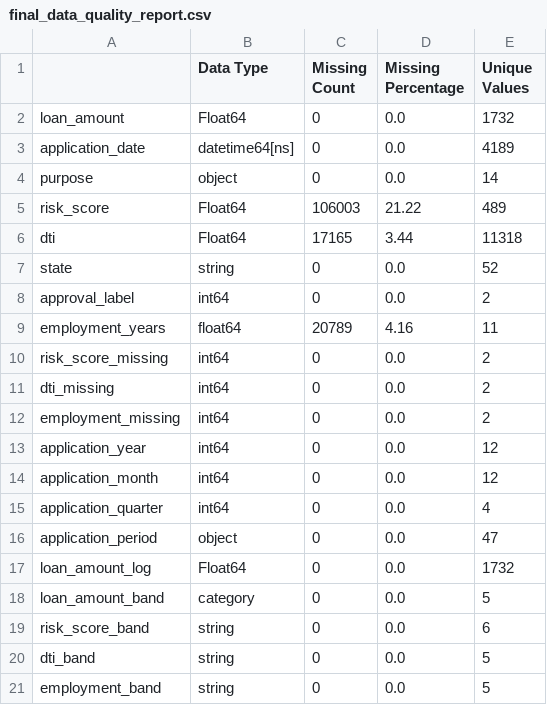
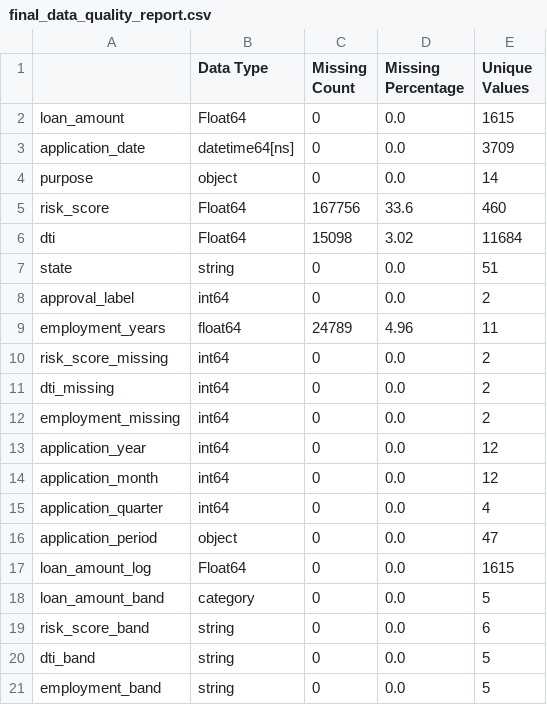
Before and after one commit to ansh-dd/Applied-Data-Science-Loan-Approval, a CSV file: reports/exp2/final_data_quality_report.csv, drawn as a sheet.

```diff
--- a/reports/exp2/final_data_quality_report.csv
+++ b/reports/exp2/final_data_quality_report.csv
@@ -1,10 +1,10 @@
 ,Data Type,Missing Count,Missing Percentage,Unique Values
-loan_amount,Float64,0,0.0,1732
-application_date,datetime64[ns],0,0.0,4189
+loan_amount,Float64,0,0.0,1615
+application_date,datetime64[ns],0,0.0,3709
 purpose,object,0,0.0,14
-risk_score,Float64,106003,21.22,489
-dti,Float64,17165,3.44,11318
-state,string,0,0.0,52
+risk_score,Float64,167756,33.6,460
+dti,Float64,15098,3.02,11684
+state,string,0,0.0,51
 approval_label,int64,0,0.0,2
-employment_years,float64,20789,4.16,11
+employment_years,float64,24789,4.96,11
 risk_score_missing,int64,0,0.0,2
@@ -16,3 +16,3 @@ application_quarter,int64,0,0.0,4
 application_period,object,0,0.0,47
-loan_amount_log,Float64,0,0.0,1732
+loan_amount_log,Float64,0,0.0,1615
 loan_amount_band,category,0,0.0,5
```
Also changed, not shown: reports/exp2/initial_data_quality_report.csv, reports/exp2/outlier_report.csv, 4 other files.
